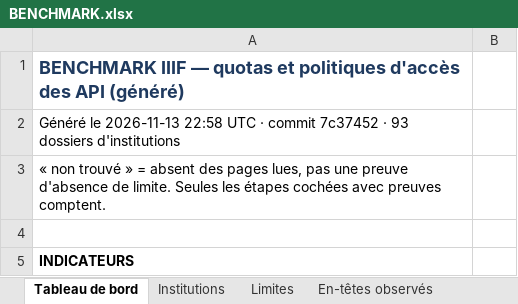
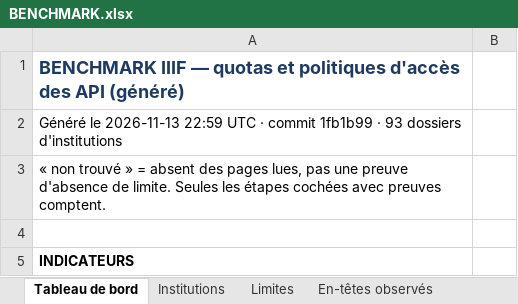
Before and after one commit to maribakulj/Veille-API-IIIF, an Excel workbook: BENCHMARK.xlsx, sheet Tableau de bord, drawn as a sheet; only a part is shown; values as stored, in another font and other column widths than the file's, no borders; charts and pictures not drawn; the diff names each change by its address in the sheet, - before the commit and + after, or states it on an @@ line.

```diff
--- a/BENCHMARK.xlsx (sheet Tableau de bord)
+++ b/BENCHMARK.xlsx (sheet Tableau de bord)
-A2: …le 2026-11-13 22:58 UTC · commit 7c37452 · 93…
+A2: …le 2026-11-13 22:59 UTC · commit 1fb1b99 · 93…
```
Also changed, not shown: sheet Journal, 5 other files.
